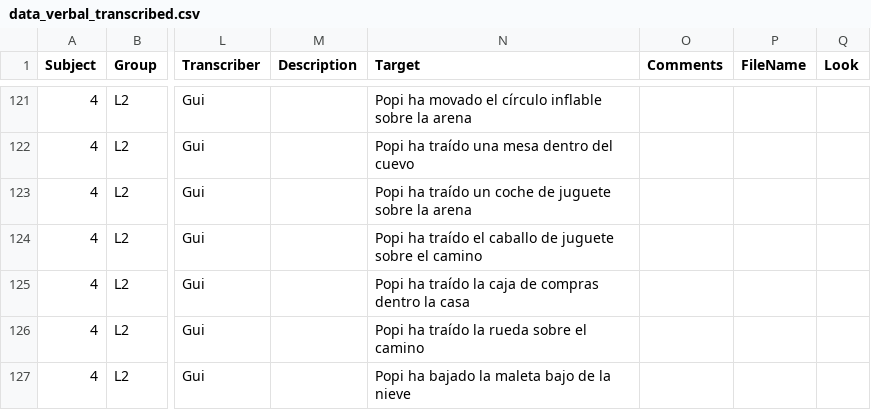
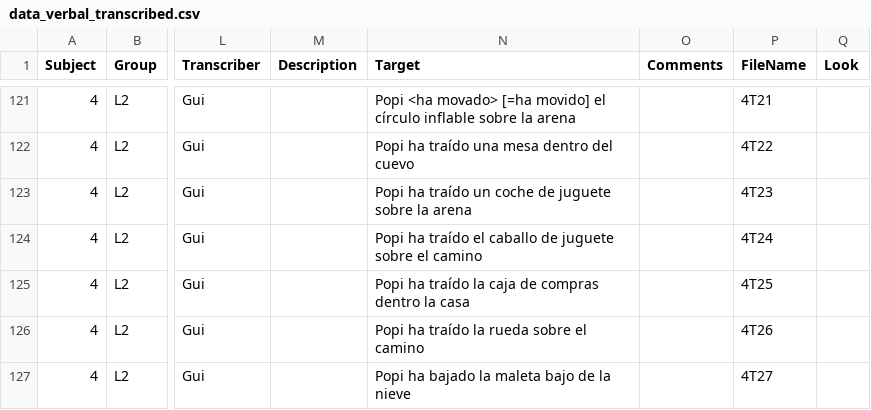
Before and after one commit to montero-melis/L2_motion_lexicalisation_priming, a CSV file: data/data_verbal_transcribed.csv, drawn as a sheet; only a part is shown, gaps mark what is left out; the diff covers the shown part only; the diff names each change by its address in the sheet, - before the commit and + after, or states it on an @@ line.

```diff
--- a/data/data_verbal_transcribed.csv
+++ b/data/data_verbal_transcribed.csv
-N121 (Target): Popi ha movado el círculo…
+N121 (Target): Popi <ha movado> [=ha movido] el círculo…
-P121 (FileName): (empty)
+P121 (FileName): 4T21
-P122 (FileName): (empty)
+P122 (FileName): 4T22
-P123 (FileName): (empty)
+P123 (FileName): 4T23
-P124 (FileName): (empty)
+P124 (FileName): 4T24
-P125 (FileName): (empty)
+P125 (FileName): 4T25
-P126 (FileName): (empty)
+P126 (FileName): 4T26
-P127 (FileName): (empty)
+P127 (FileName): 4T27
```
Also changed, not shown: 67 edited cells elsewhere in this file, 3 other files.
